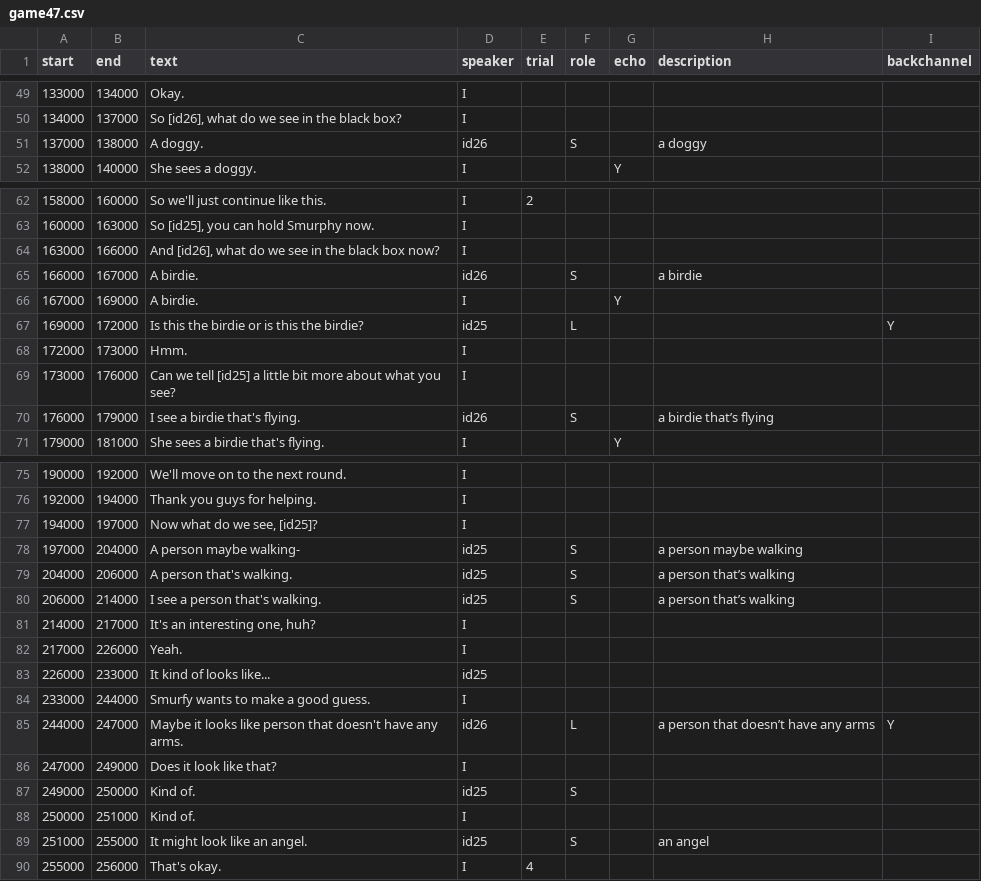
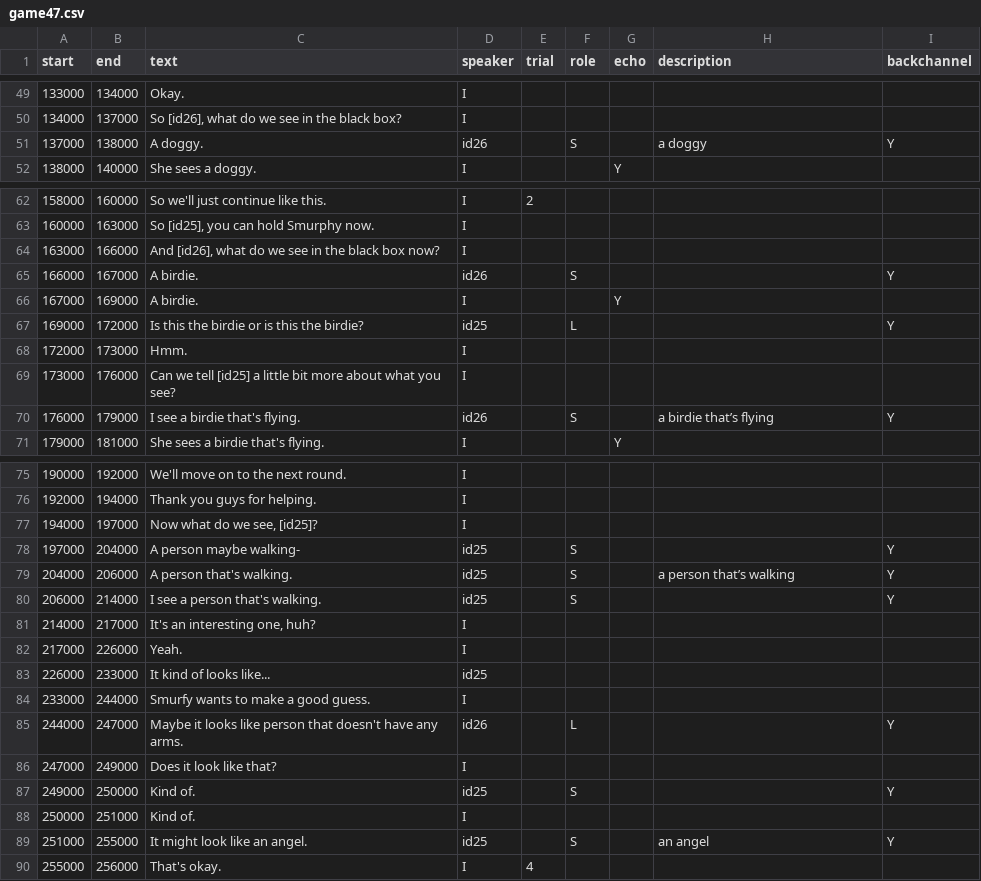
Before and after one commit to vboyce/kid-tangrams, a CSV file: data/clean_transcripts/game47.csv, drawn as a sheet; only a part is shown, gaps mark what is left out; the diff covers the shown part only.

```diff
--- a/data/clean_transcripts/game47.csv
+++ b/data/clean_transcripts/game47.csv
@@ -50,3 +50,3 @@ start,end,text,speaker,trial,role,echo,description,backchannel
 134000,137000,"So [id26], what do we see in the black box?",I,,,,,
-137000,138000,A doggy.,id26,,S,,a doggy,
+137000,138000,A doggy.,id26,,S,,a doggy,Y
 138000,140000,She sees a doggy.,I,,,Y,,
@@ -64,3 +64,3 @@ start,end,text,speaker,trial,role,echo,description,backchannel
 163000,166000,"And [id26], what do we see in the black box now?",I,,,,,
-166000,167000,A birdie.,id26,,S,,a birdie,
+166000,167000,A birdie.,id26,,S,,,Y
 167000,169000,A birdie.,I,,,Y,,
@@ -69,3 +69,3 @@ start,end,text,speaker,trial,role,echo,description,backchannel
 173000,176000,Can we tell [id25] a little bit more about what you see?,I,,,,,
-176000,179000,I see a birdie that's flying.,id26,,S,,a birdie that’s flying,
+176000,179000,I see a birdie that's flying.,id26,,S,,a birdie that’s flying,Y
 179000,181000,She sees a birdie that's flying.,I,,,Y,,
@@ -77,5 +77,5 @@ start,end,text,speaker,trial,role,echo,description,backchannel
 194000,197000,"Now what do we see, [id25]?",I,,,,,
-197000,204000,A person maybe walking-,id25,,S,,a person maybe walking,
-204000,206000,A person that's walking.,id25,,S,,a person that’s walking,
-206000,214000,I see a person that's walking.,id25,,S,,a person that’s walking,
+197000,204000,A person maybe walking-,id25,,S,,,Y
+204000,206000,A person that's walking.,id25,,S,,a person that’s walking,Y
+206000,214000,I see a person that's walking.,id25,,S,,,Y
 214000,217000,"It's an interesting one, huh?",I,,,,,
@@ -84,7 +84,7 @@ start,end,text,speaker,trial,role,echo,description,backchannel
 233000,244000,Smurfy wants to make a good guess.,I,,,,,
-244000,247000,Maybe it looks like person that doesn't have any arms.,id26,,L,,a person that doesn’t have any arms,Y
+244000,247000,Maybe it looks like person that doesn't have any arms.,id26,,L,,,Y
 247000,249000,Does it look like that?,I,,,,,
-249000,250000,Kind of.,id25,,S,,,
+249000,250000,Kind of.,id25,,S,,,Y
 250000,251000,Kind of.,I,,,,,
-251000,255000,It might look like an angel.,id25,,S,,an angel,
+251000,255000,It might look like an angel.,id25,,S,,an angel,Y
 255000,256000,That's okay.,I,4,,,,
```
Also changed, not shown: 14 edited cells elsewhere in this file, data/clean_transcripts/game41.csv, data/clean_transcripts/game42.csv, 26 other files.
